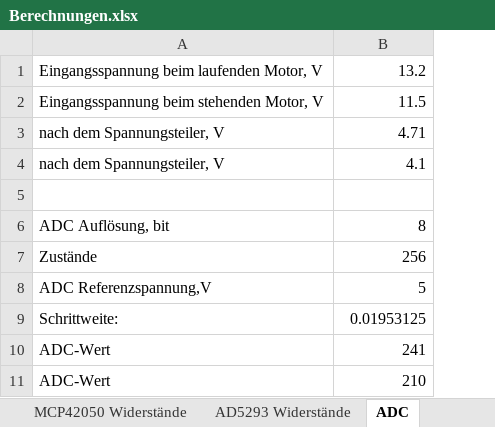
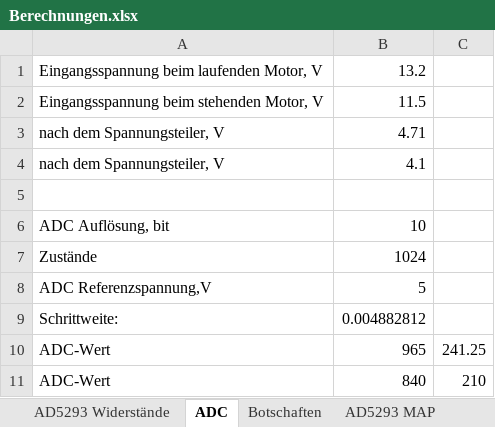
Before and after one commit to HeinrichG-V12/MFL, an Excel workbook: Berechnungen.xlsx, sheet ADC, drawn as a sheet; values as stored, in another font and other column widths than the file's, no borders; the diff names each change by its address in the sheet, - before the commit and + after, or states it on an @@ line.

```diff
--- a/Berechnungen.xlsx (sheet ADC)
+++ b/Berechnungen.xlsx (sheet ADC)
+column C, rows 10-11: 241.25 | 210
-B6: 8
+B6: 10
-B7: 256
+B7: 1024
-B9: 0.01953125
+B9: 0.004882812
-B10: 241
+B10: 965
-B11: 210
+B11: 840
```
Also changed, not shown: other sheet tabs, 6 other files.
